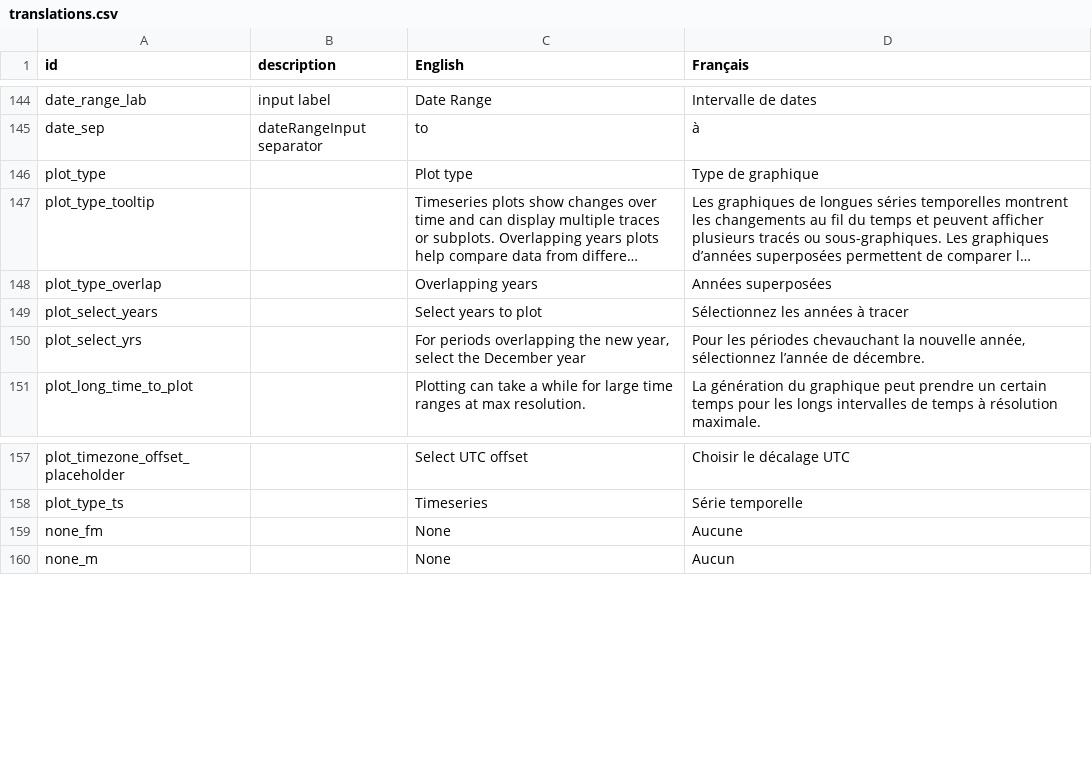
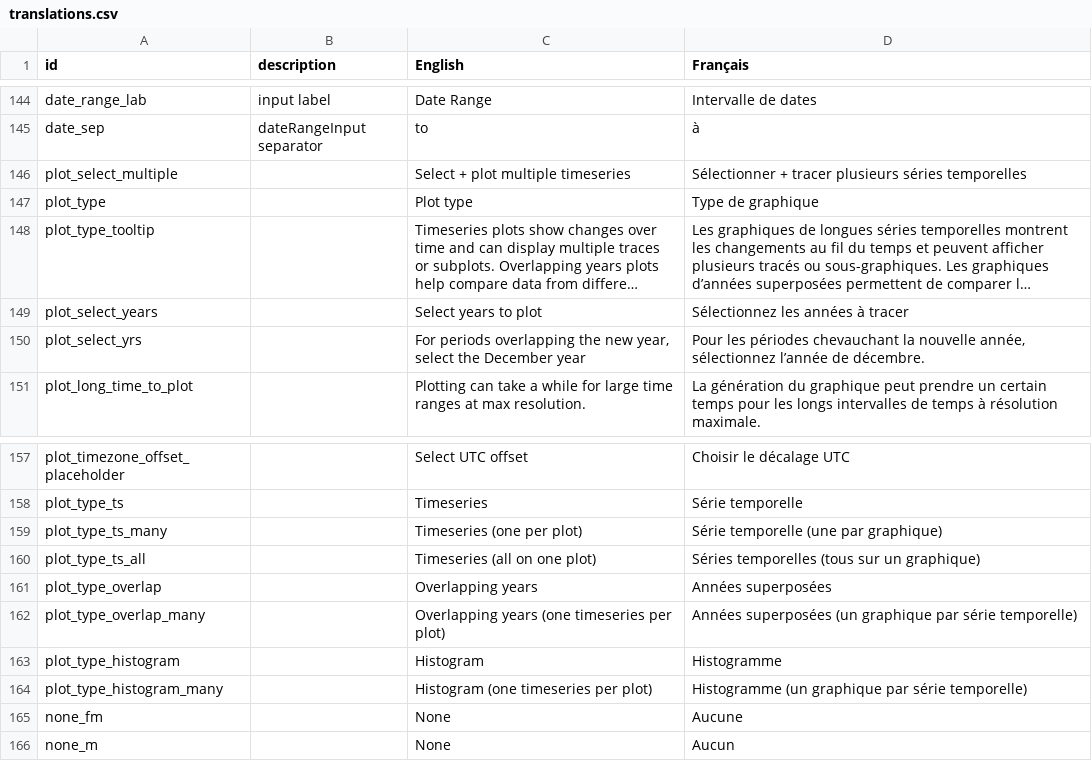
Before and after one commit to YukonWRB/YGwater, a CSV file: data-raw/translations.csv, drawn as a sheet; only a part is shown, gaps mark what is left out; long unchanged cells end in …; the diff names each change by its address in the sheet, - before the commit and + after, or states it on an @@ line.

Commit message:
new translations and continuous plot function workup

```diff
--- a/data-raw/translations.csv
+++ b/data-raw/translations.csv
+row 146: plot_select_multiple |  | Select + plot multiple timeseries | Sélectionner + tracer plusieurs séries temporelles
+row 159: plot_type_ts_many |  | Timeseries (one per plot) | Série temporelle (une par graphique)
+row 160: plot_type_ts_all |  | Timeseries (all on one plot) | Séries temporelles (tous sur un graphique)
@@ row 148 moved to row 161: plot_type_overlap @@
+row 162: plot_type_overlap_many |  | Overlapping years (one timeseries per plot) | Années superposées (un graphique par série temporelle)
+row 163: plot_type_histogram |  | Histogram | Histogramme
+row 164: plot_type_histogram_many |  | Histogram (one timeseries per plot) | Histogramme (un graphique par série temporelle)
```
Also changed, not shown: 3 other files.
